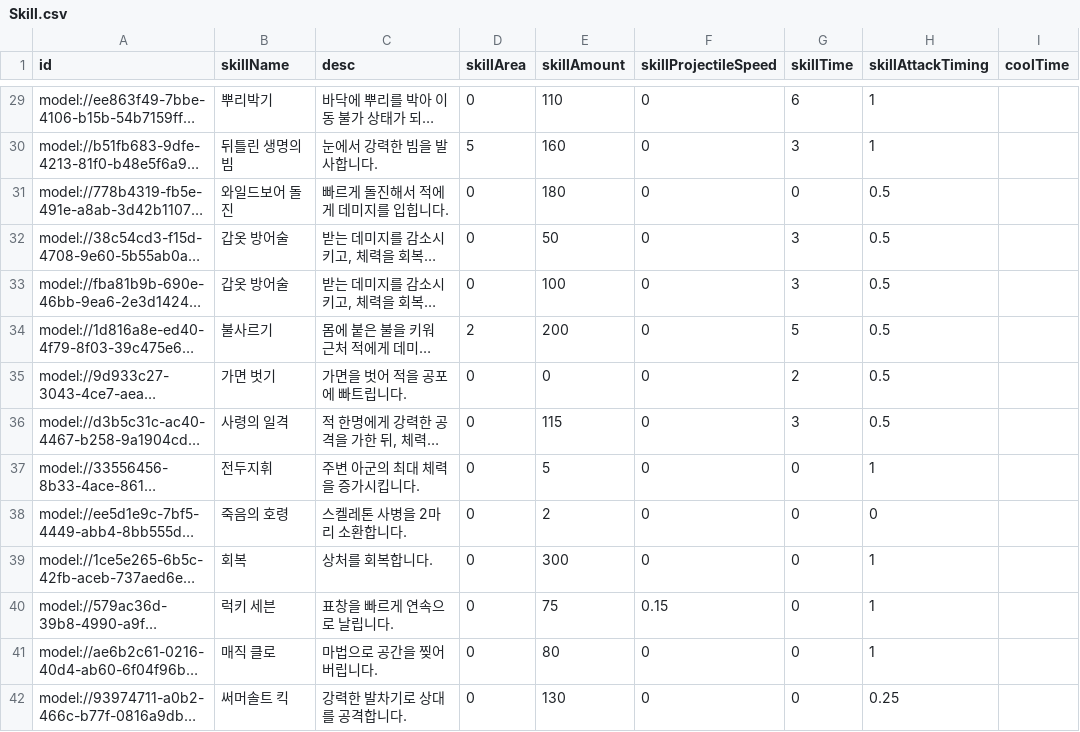
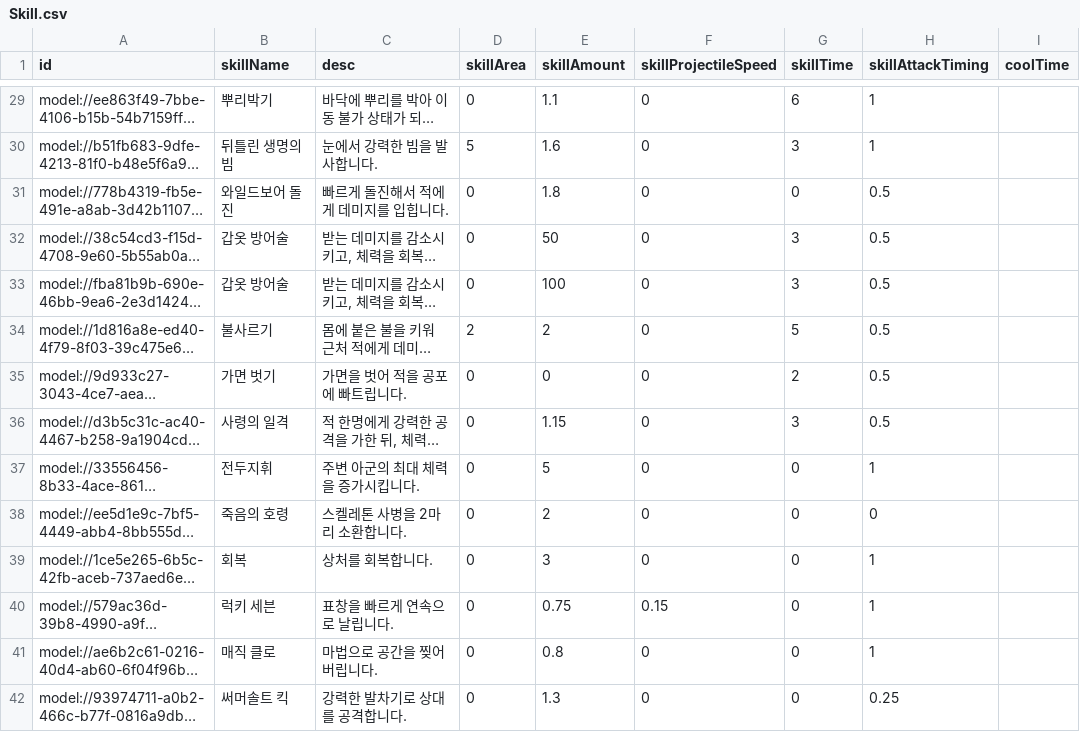
Before and after one commit to browniesss/MapleWorlds, a CSV file: RootDesk/MyDesk/DataSets/Skill.csv, drawn as a sheet; only a part is shown, gaps mark what is left out; long unchanged cells end in …; the diff covers the shown part only; the diff names each change by its address in the sheet, - before the commit and + after, or states it on an @@ line.

```diff
--- a/RootDesk/MyDesk/DataSets/Skill.csv
+++ b/RootDesk/MyDesk/DataSets/Skill.csv
-E29 (skillAmount): 110
+E29 (skillAmount): 1.1
-E30 (skillAmount): 160
+E30 (skillAmount): 1.6
-E31 (skillAmount): 180
+E31 (skillAmount): 1.8
-E34 (skillAmount): 200
+E34 (skillAmount): 2
-E36 (skillAmount): 115
+E36 (skillAmount): 1.15
-E39 (skillAmount): 300
+E39 (skillAmount): 3
-E40 (skillAmount): 75
+E40 (skillAmount): 0.75
-E41 (skillAmount): 80
+E41 (skillAmount): 0.8
-E42 (skillAmount): 130
+E42 (skillAmount): 1.3
```
Also changed, not shown: 58 edited cells elsewhere in this file, 1 other file.
